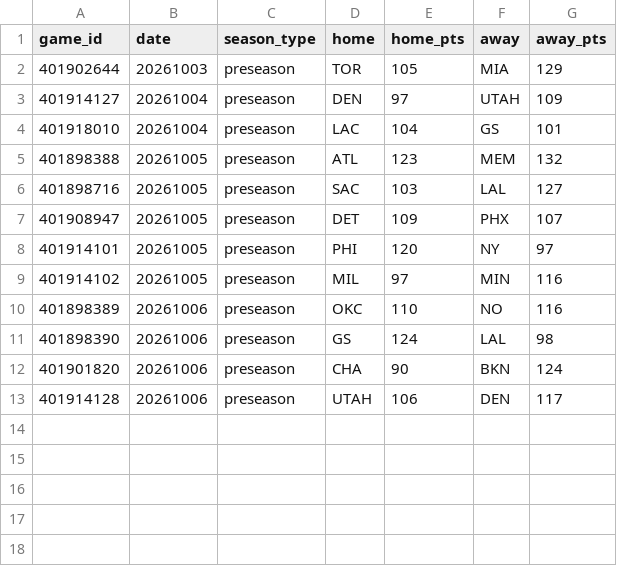
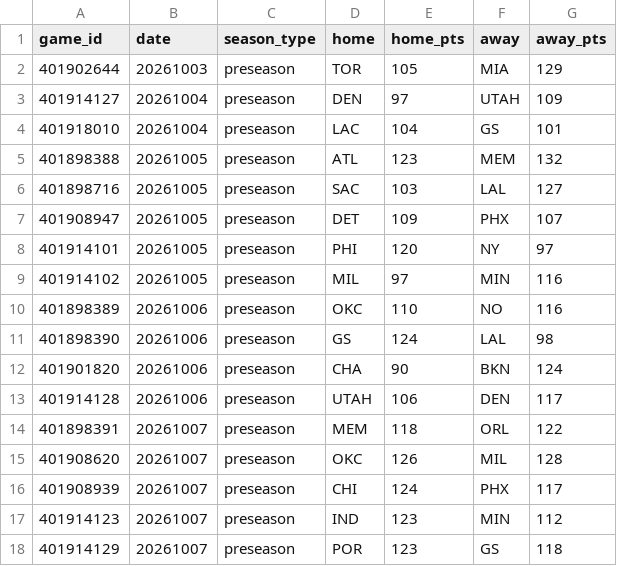
Before and after one commit to HLCLJacksonC/nba-analysis, a CSV file: games.csv, drawn as a sheet.

```diff
--- a/games.csv
+++ b/games.csv
@@ -13 +13,6 @@ game_id,date,season_type,home,home_pts,away,away_pts
 401914128,20261006,preseason,UTAH,106,DEN,117
+401898391,20261007,preseason,MEM,118,ORL,122
+401908620,20261007,preseason,OKC,126,MIL,128
+401908939,20261007,preseason,CHI,124,PHX,117
+401914123,20261007,preseason,IND,123,MIN,112
+401914129,20261007,preseason,POR,123,GS,118
```
Also changed, not shown: elo_history.csv, 1 other file.
